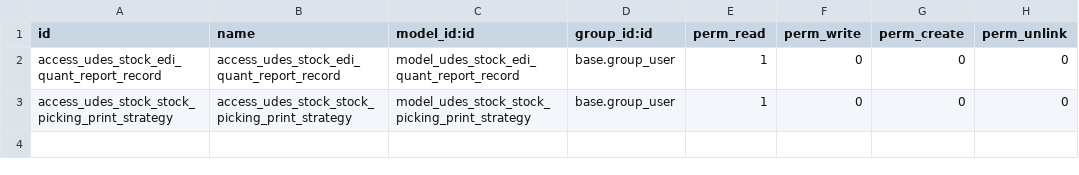
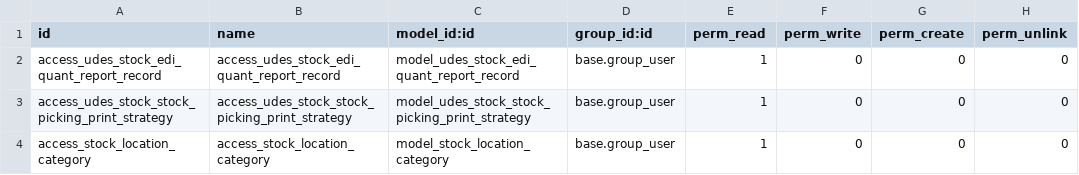
Before and after one commit to unipartdigital/udes-open, a CSV file: addons/udes_stock/security/ir.model.access.csv, drawn as a sheet.

```diff
--- a/addons/udes_stock/security/ir.model.access.csv
+++ b/addons/udes_stock/security/ir.model.access.csv
@@ -3 +3,2 @@ access_udes_stock_edi_quant_report_record,access_udes_stock_edi_quant_report_rec
 access_udes_stock_stock_picking_print_strategy,access_udes_stock_stock_picking_print_strategy,model_udes_stock_stock_picking_print_strategy,base.group_user,1,0,0,0
+access_stock_location_category,access_stock_location_category,model_stock_location_category,base.group_user,1,0,0,0
```
Also changed, not shown: 7 other files.
